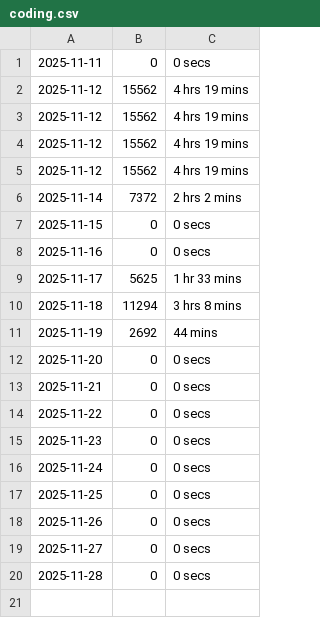
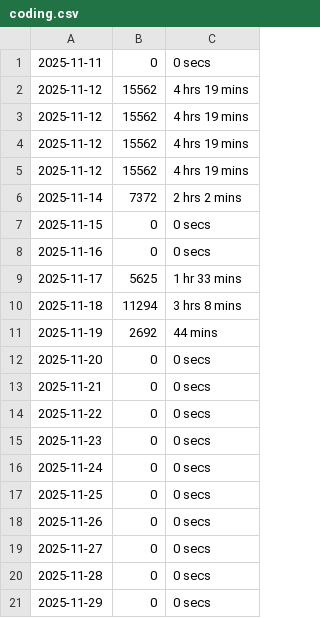
Before and after one commit to chensoul/chensoul, a CSV file: data/coding.csv, drawn as a sheet.

```diff
--- a/data/coding.csv
+++ b/data/coding.csv
@@ -20 +20,2 @@
 2025-11-28,0,0 secs
+2025-11-29,0,0 secs
```
